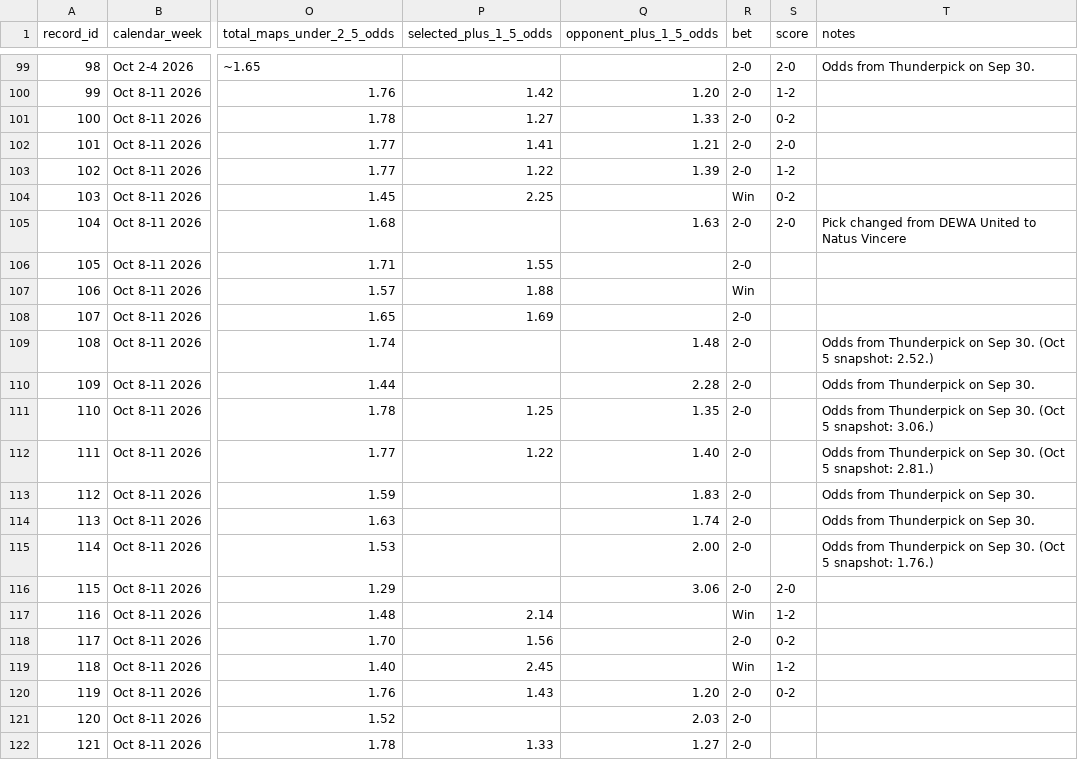
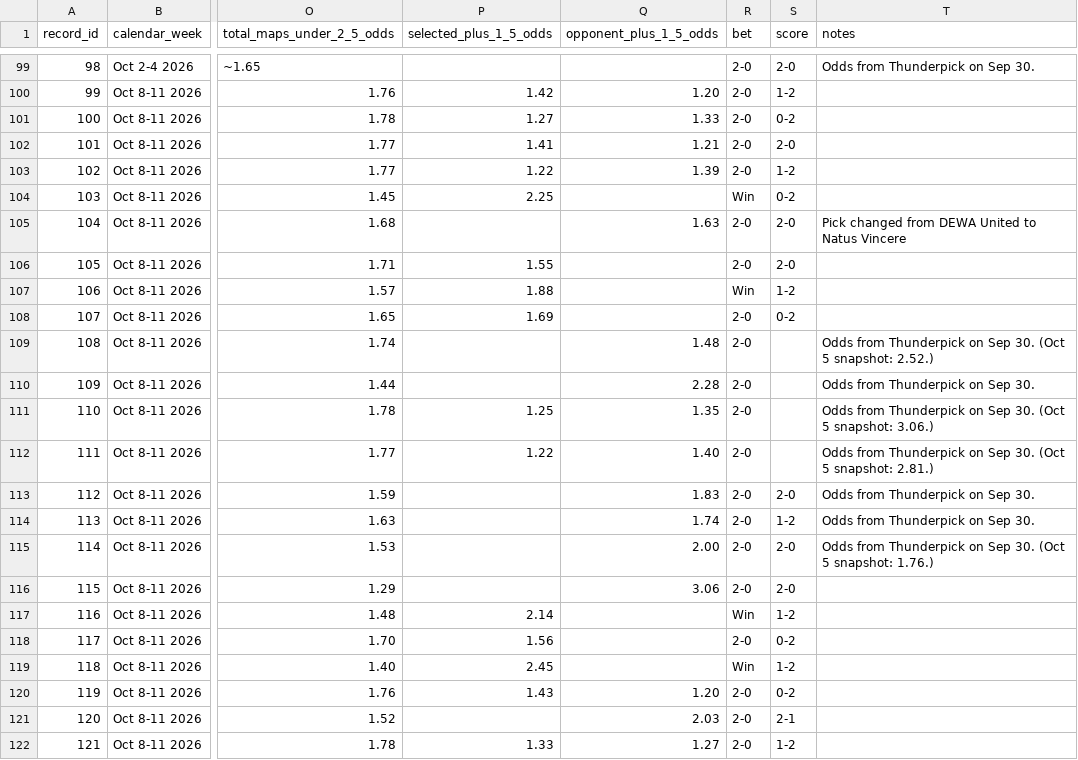
Before and after one commit to Ngo-seakyarith/ml-bet, a CSV file: src/data/mlbb_betting_dataset.csv, drawn as a sheet; only a part is shown, gaps mark what is left out; the diff names each change by its address in the sheet, - before the commit and + after, or states it on an @@ line.

```diff
--- a/src/data/mlbb_betting_dataset.csv
+++ b/src/data/mlbb_betting_dataset.csv
-S106 (score): (empty)
+S106 (score): 2-0
-S107 (score): (empty)
+S107 (score): 1-2
-S108 (score): (empty)
+S108 (score): 0-2
-S113 (score): (empty)
+S113 (score): 2-0
-S114 (score): (empty)
+S114 (score): 1-2
-S115 (score): (empty)
+S115 (score): 2-0
-S121 (score): (empty)
+S121 (score): 2-1
-S122 (score): (empty)
+S122 (score): 1-2
```
Also changed, not shown: src/data/MPL_ID_Seasons.csv, src/data/MPL_MY_Seasons.csv, 3 other files.
